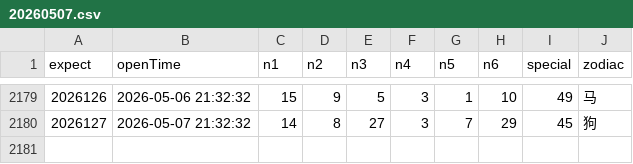
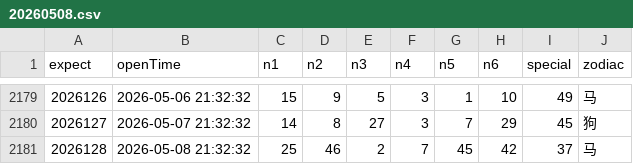
Before and after one commit to lhq157/macaujc, a CSV file: output/20260508.csv (was output/20260507.csv), drawn as a sheet; only a part is shown, gaps mark what is left out.

Commit message:
数据更新 2026-05-08

```diff
--- a/output/20260507.csv
+++ b/output/20260508.csv
@@ -2180 +2180,2 @@
 2026127,2026-05-07 21:32:32,14,8,27,3,7,29,45,狗
+2026128,2026-05-08 21:32:32,25,46,2,7,45,42,37,马
```
